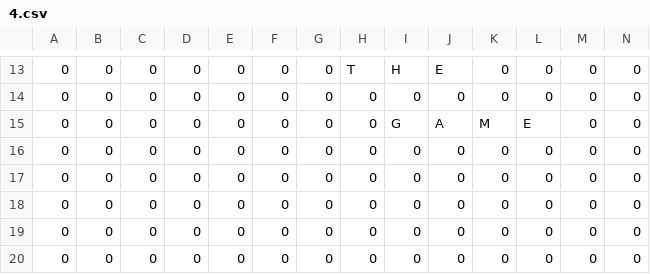
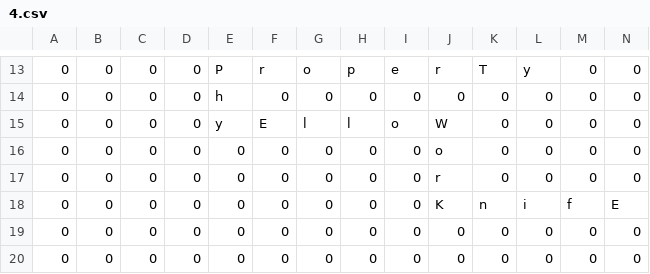
Before and after one commit to aswinmurali-io/word-jam, a CSV file: lvl/4.csv, drawn as a sheet; only a part is shown, gaps mark what is left out; the diff covers the shown part only.

```diff
--- a/lvl/4.csv
+++ b/lvl/4.csv
@@ -13,7 +13,7 @@
-0,0,0,0,0,0,0,T,H,E,0,0,0,0
-0,0,0,0,0,0,0,0,0,0,0,0,0,0
-0,0,0,0,0,0,0,0,G,A,M,E,0,0
-0,0,0,0,0,0,0,0,0,0,0,0,0,0
-0,0,0,0,0,0,0,0,0,0,0,0,0,0
-0,0,0,0,0,0,0,0,0,0,0,0,0,0
+0,0,0,0,P,r,o,p,e,r,T,y,0,0
+0,0,0,0,h,0,0,0,0,0,0,0,0,0
+0,0,0,0,y,E,l,l,o,W,0,0,0,0
+0,0,0,0,0,0,0,0,0,o,0,0,0,0
+0,0,0,0,0,0,0,0,0,r,0,0,0,0
+0,0,0,0,0,0,0,0,0,K,n,i,f,E
 0,0,0,0,0,0,0,0,0,0,0,0,0,0
```
Also changed, not shown: 1 added row, 1 removed row and 27 edited cells elsewhere in this file, lvl/2.csv, 2 other files.
